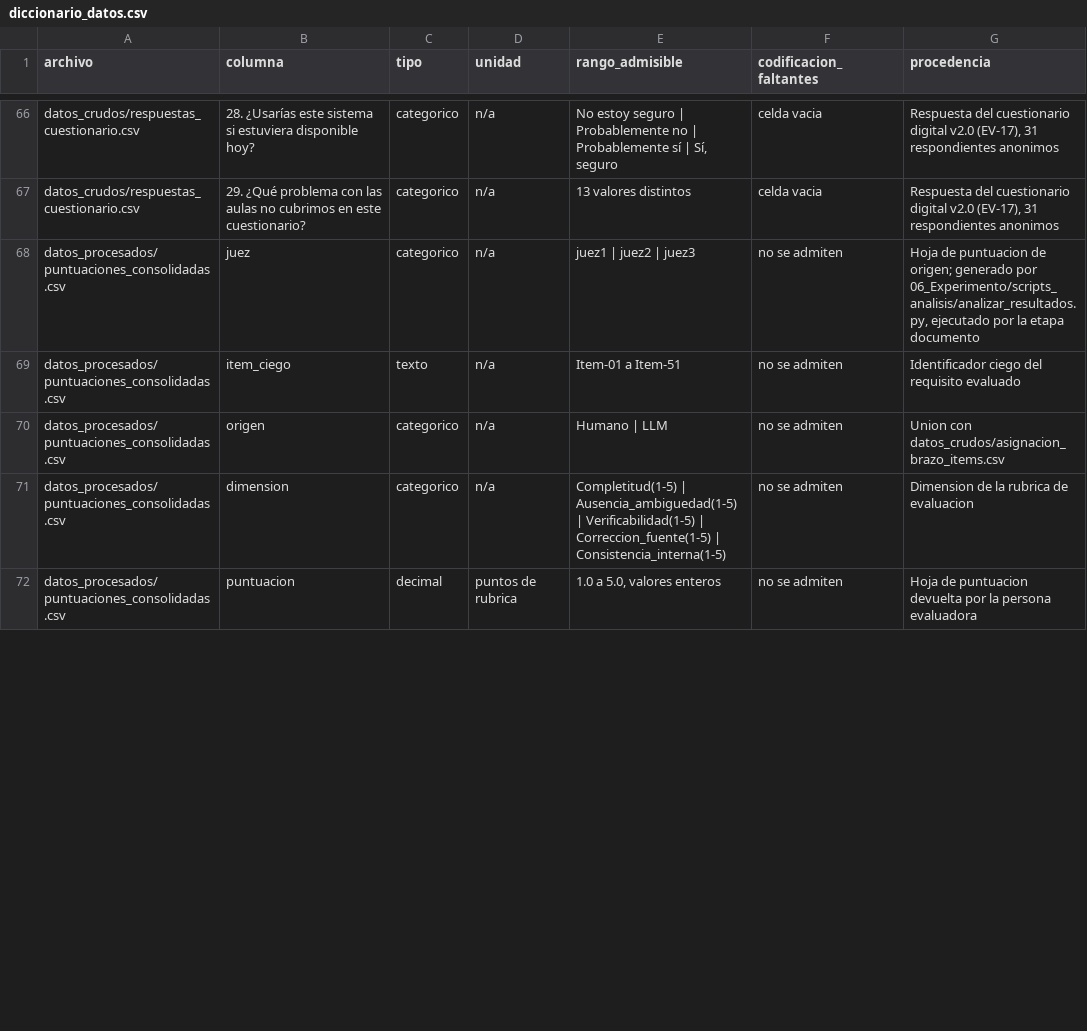
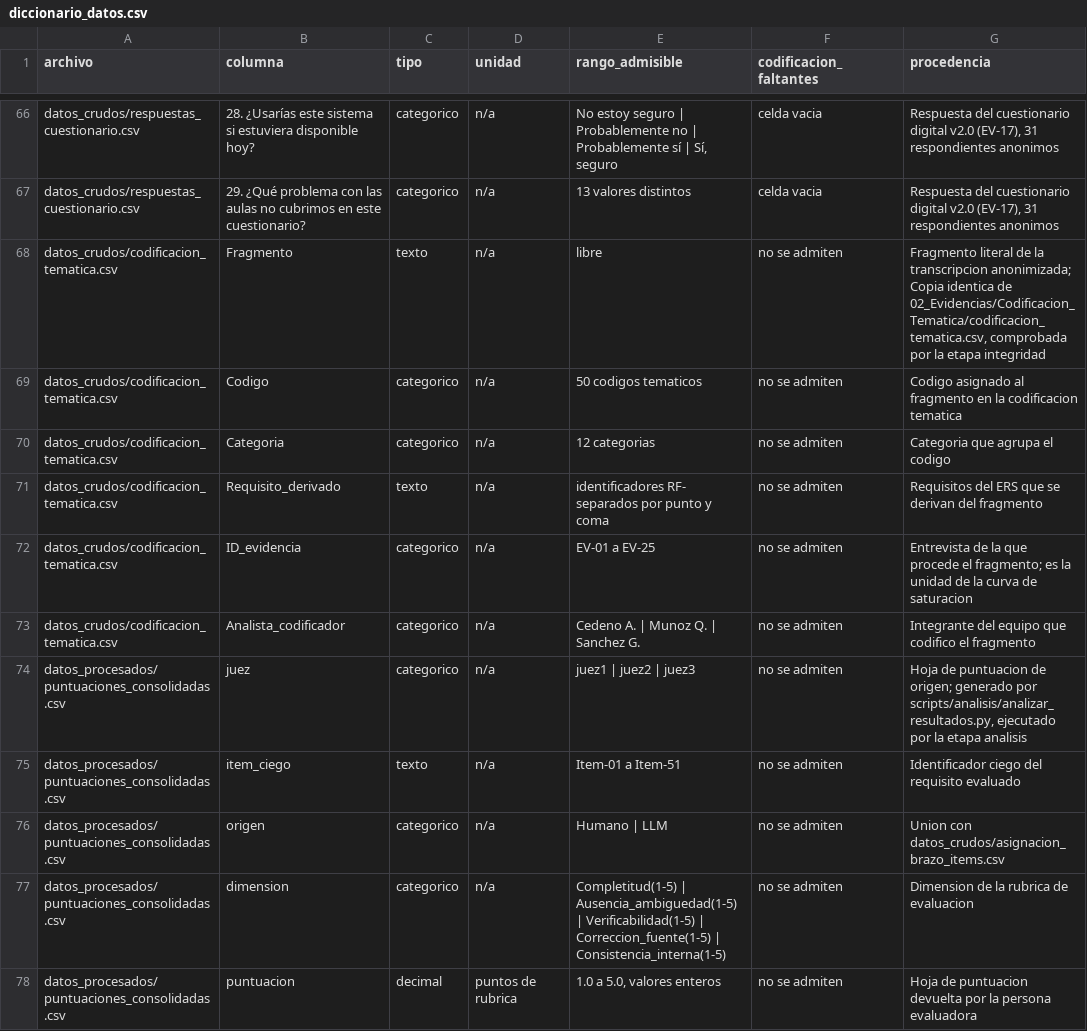
Before and after one commit to gleiston-guerrero/SIGA_FGMMN_ISR401_AVANCE_2B, a CSV file: 07_Datos/diccionario_datos.csv, drawn as a sheet; only a part is shown, gaps mark what is left out; the diff covers the shown part only.

Commit message:
feat(datos): la cadena de analisis y sus entradas crudas se depositan dentro de 07_Datos

```diff
--- a/07_Datos/diccionario_datos.csv
+++ b/07_Datos/diccionario_datos.csv
@@ -67,3 +67,9 @@ datos_crudos/respuestas_cuestionario.csv,28.  ¿Usarías este sistema si estuvie
 datos_crudos/respuestas_cuestionario.csv,29.  ¿Qué problema con las aulas no cubrimos en este cuestionario?,categorico,n/a,13 valores distintos,celda vacia,"Respuesta del cuestionario digital v2.0 (EV-17), 31 respondientes anonimos"
-datos_procesados/puntuaciones_consolidadas.csv,juez,categorico,n/a,juez1 | juez2 | juez3,no se admiten,"Hoja de puntuacion de origen; generado por 06_Experimento/scripts_analisis/analizar_resultados.py, ejecutado por la etapa documento"
+datos_crudos/codificacion_tematica.csv,Fragmento,texto,n/a,libre,no se admiten,"Fragmento literal de la transcripcion anonimizada; Copia identica de 02_Evidencias/Codificacion_Tematica/codificacion_tematica.csv, comprobada por la etapa integridad"
+datos_crudos/codificacion_tematica.csv,Codigo,categorico,n/a,50 codigos tematicos,no se admiten,Codigo asignado al fragmento en la codificacion tematica
+datos_crudos/codificacion_tematica.csv,Categoria,categorico,n/a,12 categorias,no se admiten,Categoria que agrupa el codigo
+datos_crudos/codificacion_tematica.csv,Requisito_derivado,texto,n/a,identificadores RF- separados por punto y coma,no se admiten,Requisitos del ERS que se derivan del fragmento
+datos_crudos/codificacion_tematica.csv,ID_evidencia,categorico,n/a,EV-01 a EV-25,no se admiten,"Entrevista de la que procede el fragmento; es la unidad de la curva de saturacion"
+datos_crudos/codificacion_tematica.csv,Analista_codificador,categorico,n/a,Cedeno A. | Munoz Q. | Sanchez G.,no se admiten,Integrante del equipo que codifico el fragmento
+datos_procesados/puntuaciones_consolidadas.csv,juez,categorico,n/a,juez1 | juez2 | juez3,no se admiten,"Hoja de puntuacion de origen; generado por scripts/analisis/analizar_resultados.py, ejecutado por la etapa analisis"
 datos_procesados/puntuaciones_consolidadas.csv,item_ciego,texto,n/a,Item-01 a Item-51,no se admiten,Identificador ciego del requisito evaluado
```
Also changed, not shown: 4 added rows and 12 edited cells elsewhere in this file, 8 other files.
